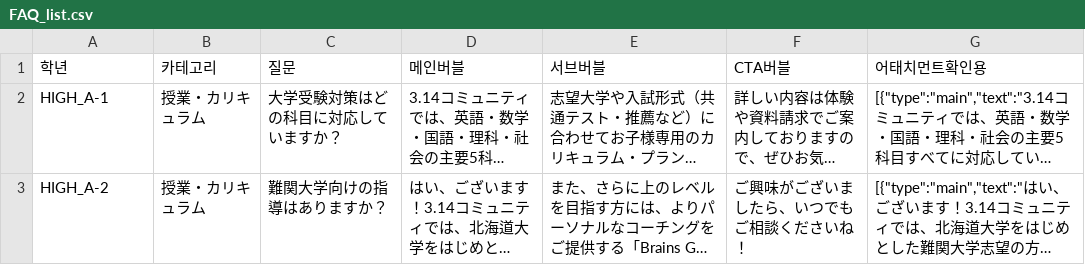
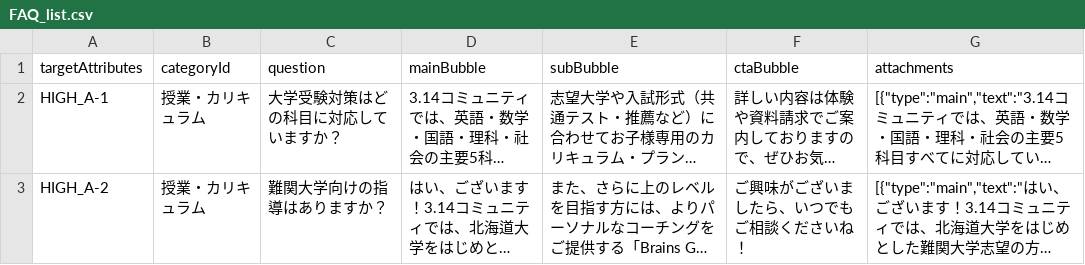
Before and after one commit to meeta-inc/meeta-dev-tools, a CSV file: dynamodb-tools/data/faq/FAQ_list.csv, drawn as a sheet; only a part is shown; long unchanged cells end in …; removed rows and columns are numbered as before the commit, all else as after; the diff names each change by its address in the sheet, - before the commit and + after, or states it on an @@ line.

Commit message:
add: remain tools

```diff
--- a/dynamodb-tools/data/faq/FAQ_list.csv
+++ b/dynamodb-tools/data/faq/FAQ_list.csv
-row 1: 학년 | 카테고리 | 질문 | 메인버블 | 서브버블 | CTA버블 | 어태치먼트확인용
+row 1: targetAttributes | categoryId | question | mainBubble | subBubble | ctaBubble | attachments
```
Also changed, not shown: 5 other files.
